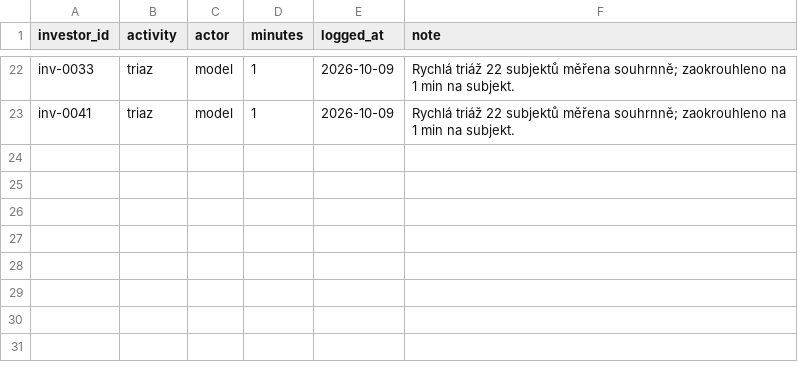
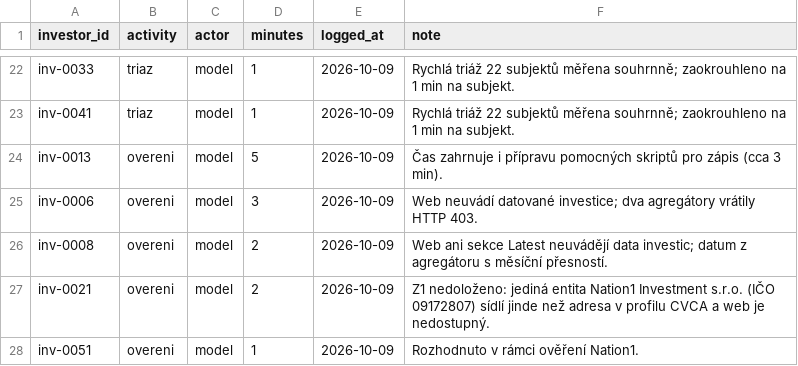
Before and after one commit to osho4753/investor-db, a CSV file: data/effort_log.csv, drawn as a sheet; only a part is shown, gaps mark what is left out; the diff names each change by its address in the sheet, - before the commit and + after, or states it on an @@ line.

```diff
--- a/data/effort_log.csv
+++ b/data/effort_log.csv
+row 24: inv-0013 | overeni | model | 5 | 2026-10-09 | Čas zahrnuje i přípravu pomocných skriptů pro zápis (cca 3 min).
+row 25: inv-0006 | overeni | model | 3 | 2026-10-09 | Web neuvádí datované investice; dva agregátory vrátily HTTP 403.
+row 26: inv-0008 | overeni | model | 2 | 2026-10-09 | Web ani sekce Latest neuvádějí data investic; datum z agregátoru s měsíční přesností.
+row 27: inv-0021 | overeni | model | 2 | 2026-10-09 | Z1 nedoloženo: jediná entita Nation1 Investment s.r.o. (IČO 09172807) sídlí jinde než adresa v profilu CVCA a web je nedostupný.
+row 28: inv-0051 | overeni | model | 1 | 2026-10-09 | Rozhodnuto v rámci ověření Nation1.
```
Also changed, not shown: data/investors.csv, data/sources.csv, 2 other files.
